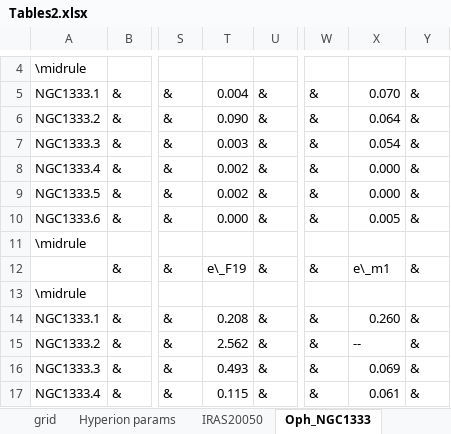
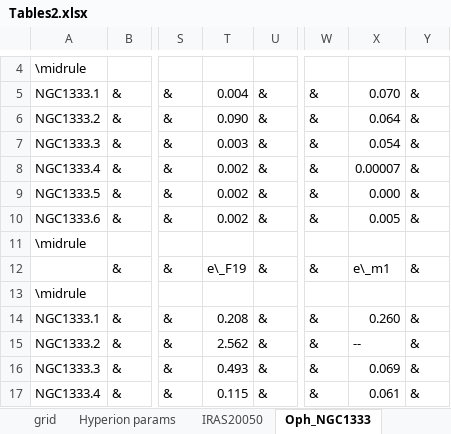
Before and after one commit to mjrfringes/Thesis, an Excel workbook: Scripts/Tables2.xlsx, sheet Oph_NGC1333, drawn as a sheet; only a part is shown, gaps mark what is left out; values as stored, in another font and other column widths than the file's, no borders; the diff names each change by its address in the sheet, - before the commit and + after, or states it on an @@ line.

```diff
--- a/Scripts/Tables2.xlsx (sheet Oph_NGC1333)
+++ b/Scripts/Tables2.xlsx (sheet Oph_NGC1333)
-X8: 0.000
+X8: 0.00007
-T10: 0.000
+T10: 0.002
```
Also changed, not shown: sheet OphNGC_fitted_params, sheet IRAS20050params, sheet IRAS20050, sheet NGC2071params, other sheet tabs, 52 other files.
